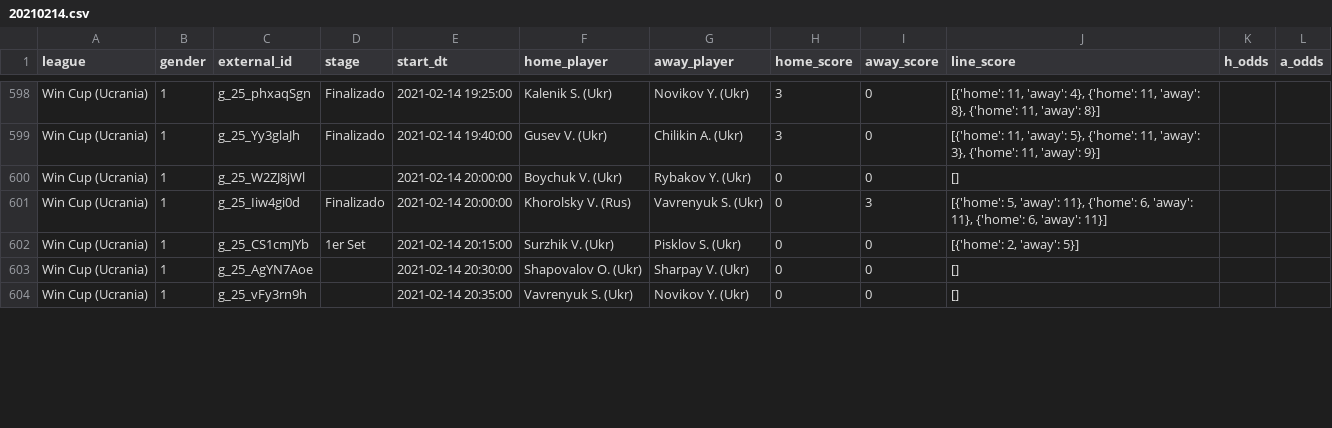
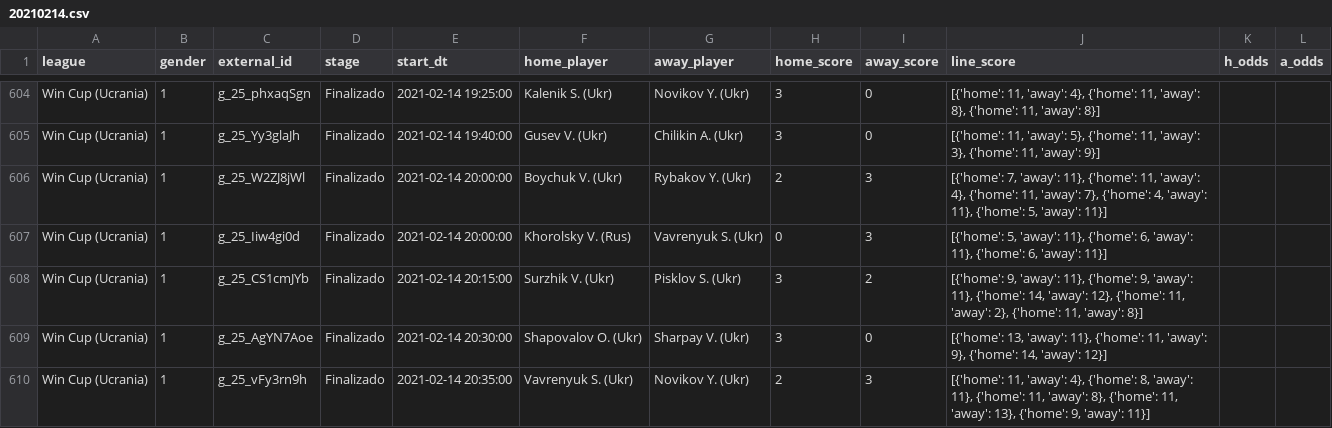
Before and after one commit to bikerlfh/ProbetsApp, a CSV file: datasets/20210214.csv, drawn as a sheet; only a part is shown, gaps mark what is left out; the diff covers the shown part only.

```diff
--- a/datasets/20210214.csv
+++ b/datasets/20210214.csv
@@ -599,6 +605,6 @@ Win Cup (Ucrania);1;g_25_phxaqSgn;Finalizado;2021-02-14 19:25:00;Kalenik S. (Ukr
 Win Cup (Ucrania);1;g_25_Yy3glaJh;Finalizado;2021-02-14 19:40:00;Gusev V. (Ukr);Chilikin A. (Ukr);3;0;[{'home': 11, 'away': 5}, {'home': 11, 'away': 3}, {'home': 11, 'away': 9}];;
-Win Cup (Ucrania);1;g_25_W2ZJ8jWl;;2021-02-14 20:00:00;Boychuk V. (Ukr);Rybakov Y. (Ukr);0;0;[];;
+Win Cup (Ucrania);1;g_25_W2ZJ8jWl;Finalizado;2021-02-14 20:00:00;Boychuk V. (Ukr);Rybakov Y. (Ukr);2;3;[{'home': 7, 'away': 11}, {'home': 11, 'away': 4}, {'home': 11, 'away': 7}, {'home': 4, 'away': 11}, {'home': 5, 'away': 11}];;
 Win Cup (Ucrania);1;g_25_Iiw4gi0d;Finalizado;2021-02-14 20:00:00;Khorolsky V. (Rus);Vavrenyuk S. (Ukr);0;3;[{'home': 5, 'away': 11}, {'home': 6, 'away': 11}, {'home': 6, 'away': 11}];;
-Win Cup (Ucrania);1;g_25_CS1cmJYb;1er Set;2021-02-14 20:15:00;Surzhik V. (Ukr);Pisklov S. (Ukr);0;0;[{'home': 2, 'away': 5}];;
-Win Cup (Ucrania);1;g_25_AgYN7Aoe;;2021-02-14 20:30:00;Shapovalov O. (Ukr);Sharpay V. (Ukr);0;0;[];;
-Win Cup (Ucrania);1;g_25_vFy3rn9h;;2021-02-14 20:35:00;Vavrenyuk S. (Ukr);Novikov Y. (Ukr);0;0;[];;
+Win Cup (Ucrania);1;g_25_CS1cmJYb;Finalizado;2021-02-14 20:15:00;Surzhik V. (Ukr);Pisklov S. (Ukr);3;2;[{'home': 9, 'away': 11}, {'home': 9, 'away': 11}, {'home': 14, 'away': 12}, {'home': 11, 'away': 2}, {'home': 11, 'away': 8}];;
+Win Cup (Ucrania);1;g_25_AgYN7Aoe;Finalizado;2021-02-14 20:30:00;Shapovalov O. (Ukr);Sharpay V. (Ukr);3;0;[{'home': 13, 'away': 11}, {'home': 11, 'away': 9}, {'home': 14, 'away': 12}];;
+Win Cup (Ucrania);1;g_25_vFy3rn9h;Finalizado;2021-02-14 20:35:00;Vavrenyuk S. (Ukr);Novikov Y. (Ukr);2;3;[{'home': 11, 'away': 4}, {'home': 8, 'away': 11}, {'home': 11, 'away': 8}, {'home': 11, 'away': 13}, {'home': 9, 'away': 11}];;
```
Also changed, not shown: 6 added rows, 1 moved row and 39 edited cells elsewhere in this file, 11 other files.
